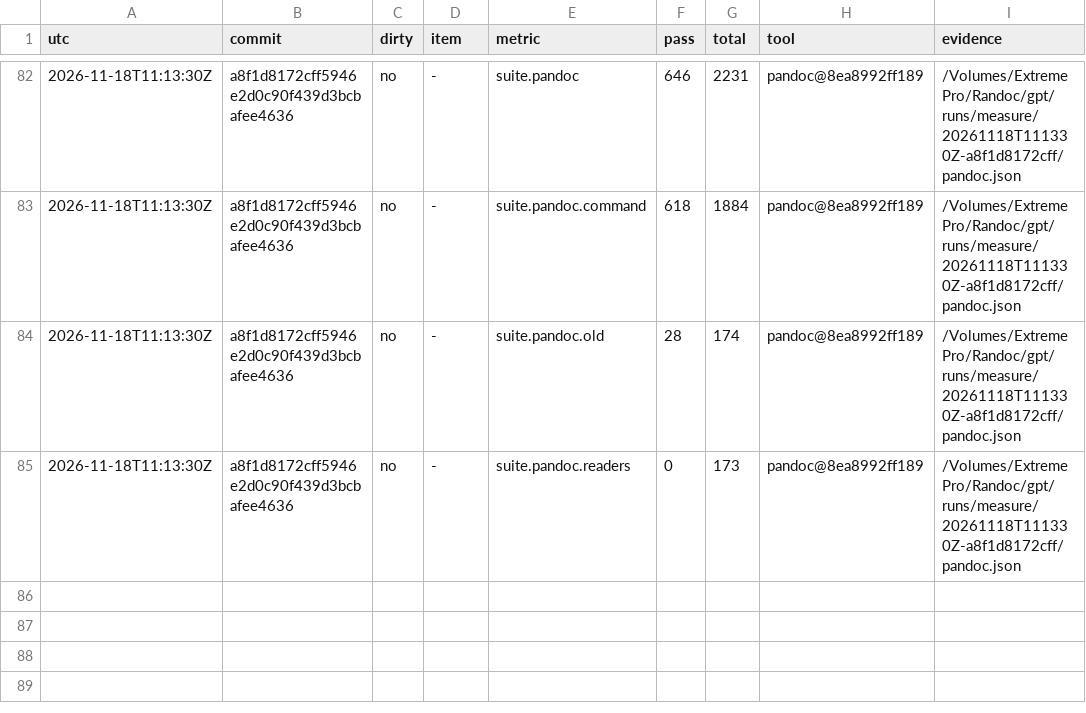
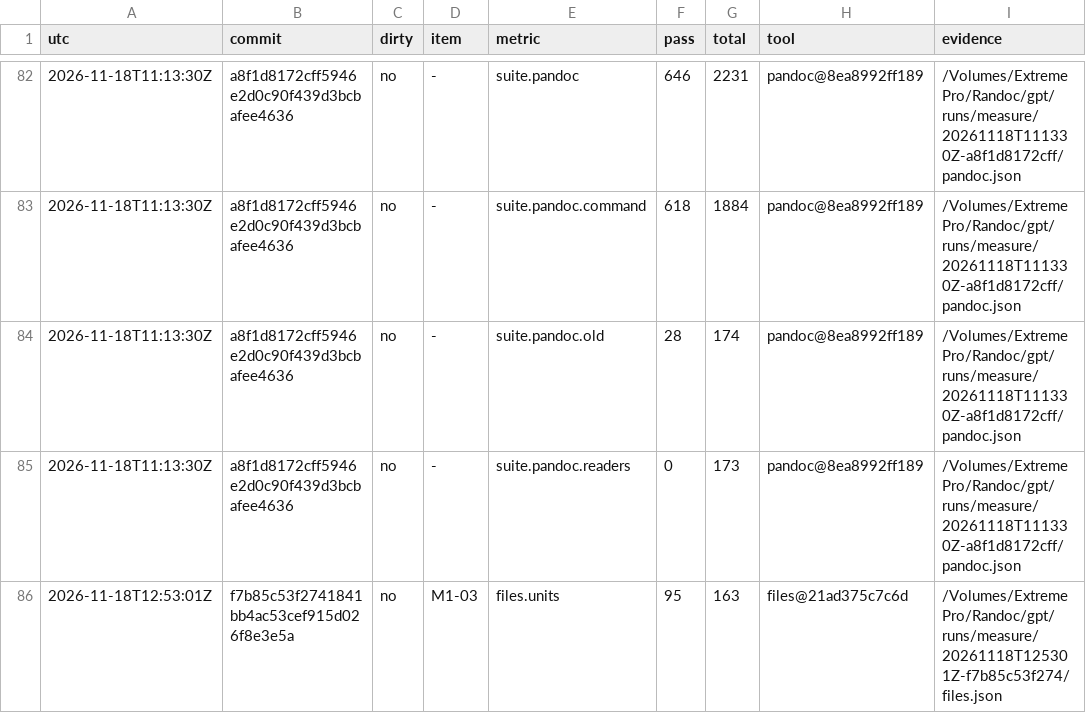
Before and after one commit to dvgyl/randoc, a TSV file: plan/scoreboard/build.tsv, drawn as a sheet; only a part is shown, gaps mark what is left out.

Commit message:
chore(plan): finish item M1-03 [ops]
Item M1-03 done. Gain on files.units: the metric now has rows (best PASS 95) (baseline 0/0). Gate: 20261118T125326Z-f7b85c53f274.

Weak spots: 68 of 163 file cases still fail. They include all four archive media extraction cases. The ZIP helper reads the central directory before it checks its entry count. M1-19 covers archive resource limits. The older PDF probe reports a temporary path in its error and writes no file. M1-20 covers PDF.

```diff
--- a/plan/scoreboard/build.tsv
+++ b/plan/scoreboard/build.tsv
@@ -85 +85,2 @@ utc	commit	dirty	item	metric	pass	total	tool	evidence
 2026-11-18T11:13:30Z	a8f1d8172cff5946e2d0c90f439d3bcbafee4636	no	-	suite.pandoc.readers	0	173	pandoc@8ea8992ff189	/Volumes/Extreme Pro/Randoc/gpt/runs/measure/20261118T111330Z-a8f1d8172cff/pandoc.json
+2026-11-18T12:53:01Z	f7b85c53f2741841bb4ac53cef915d026f8e3e5a	no	M1-03	files.units	95	163	files@21ad375c7c6d	/Volumes/Extreme Pro/Randoc/gpt/runs/measure/20261118T125301Z-f7b85c53f274/files.json
```
Also changed, not shown: plan/ITEMS.tsv, 1 other file.
